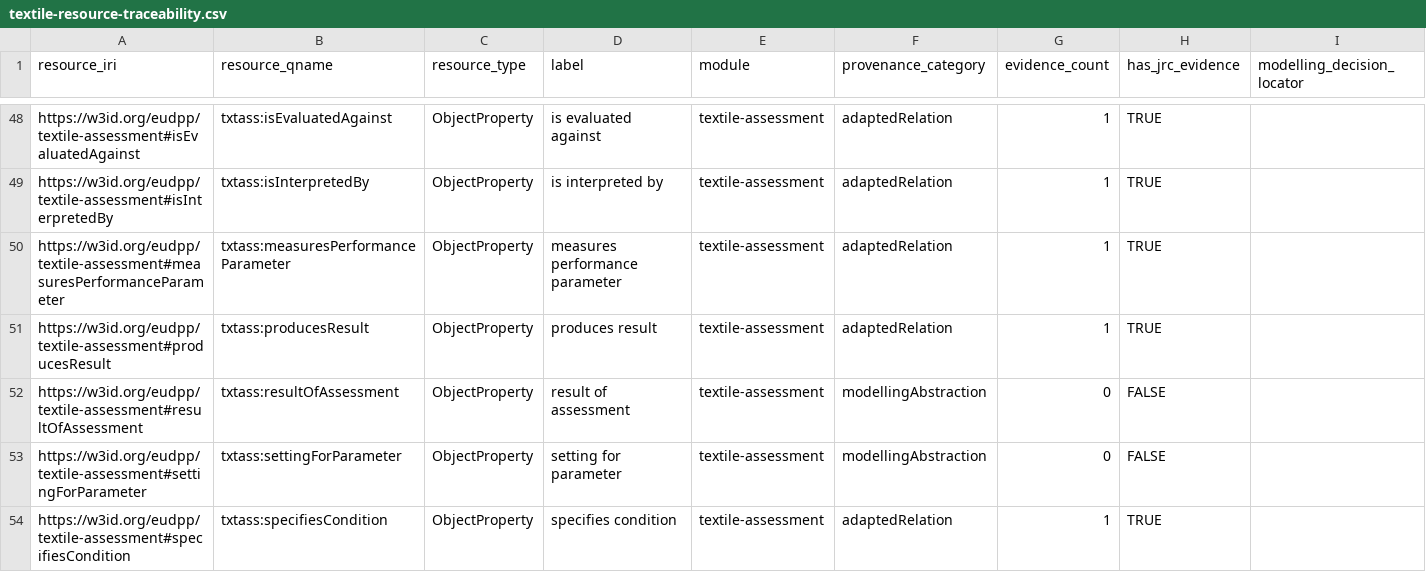
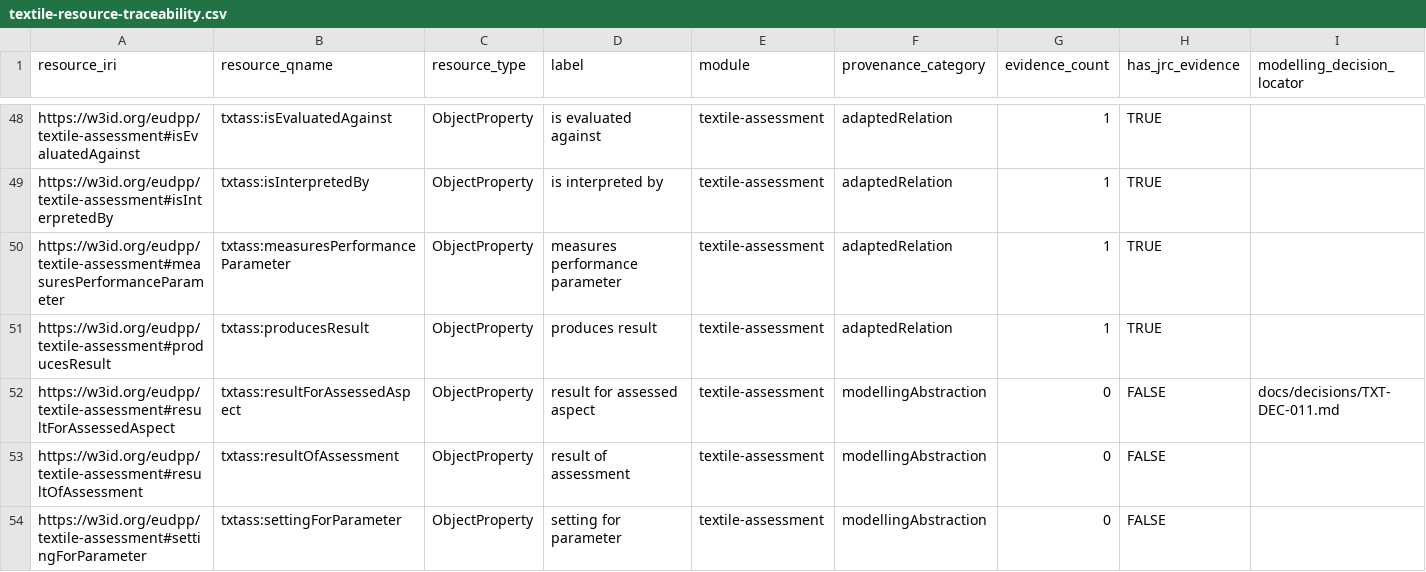
Before and after one commit to CIRPASS-2/ontologie-textiles, a CSV file: traceability/textile-resource-traceability.csv, drawn as a sheet; only a part is shown, gaps mark what is left out; the shorter side is filled out with more unchanged rows; rows hold the shown columns only; the diff names each change by its address in the sheet, - before the commit and + after, or states it on an @@ line.

Commit message:
fix(textile-assessment): link measurement results to assessed aspects (#20)

```diff
--- a/traceability/textile-resource-traceability.csv
+++ b/traceability/textile-resource-traceability.csv
+row 52: https://w3id.org/eudpp/textile-assessment#resultForAssessedAspect | txtass:resultForAssessedAspect | ObjectProperty | result for assessed aspect | textile-assessment | modellingAbstraction | 0 | FALSE | docs/decisions/TXT-DEC-011.md
```
Also changed, not shown: 35 other files.
